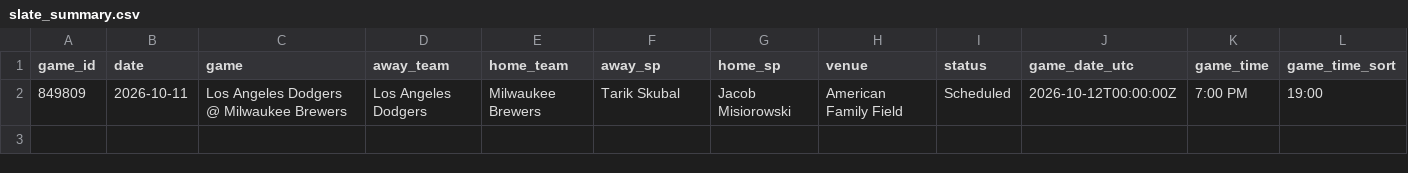
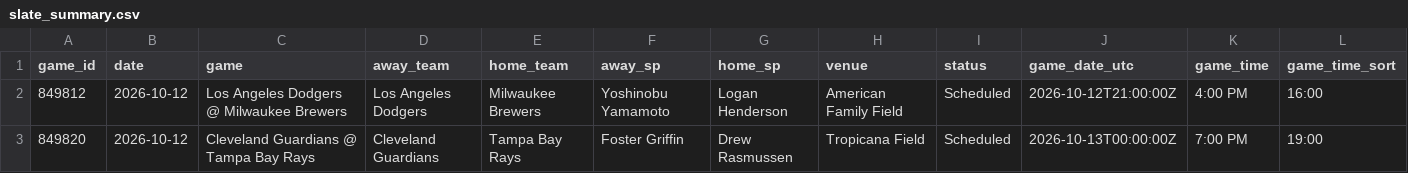
Before and after one commit to dylhauck/alpha-wagerz-model, a CSV file: data/processed/mlb/slate_summary.csv, drawn as a sheet.

```diff
--- a/data/processed/mlb/slate_summary.csv
+++ b/data/processed/mlb/slate_summary.csv
@@ -1,2 +1,3 @@
 game_id,date,game,away_team,home_team,away_sp,home_sp,venue,status,game_date_utc,game_time,game_time_sort
-849809,2026-10-11,Los Angeles Dodgers @ Milwaukee Brewers,Los Angeles Dodgers,Milwaukee Brewers,Tarik Skubal,Jacob Misiorowski,American Family Field,Scheduled,2026-10-12T00:00:00Z,7:00 PM,19:00
+849812,2026-10-12,Los Angeles Dodgers @ Milwaukee Brewers,Los Angeles Dodgers,Milwaukee Brewers,Yoshinobu Yamamoto,Logan Henderson,American Family Field,Scheduled,2026-10-12T21:00:00Z,4:00 PM,16:00
+849820,2026-10-12,Cleveland Guardians @ Tampa Bay Rays,Cleveland Guardians,Tampa Bay Rays,Foster Griffin,Drew Rasmussen,Tropicana Field,Scheduled,2026-10-13T00:00:00Z,7:00 PM,19:00
```
Also changed, not shown: data/reference/mlb/player_reference.csv, 17 other files.
